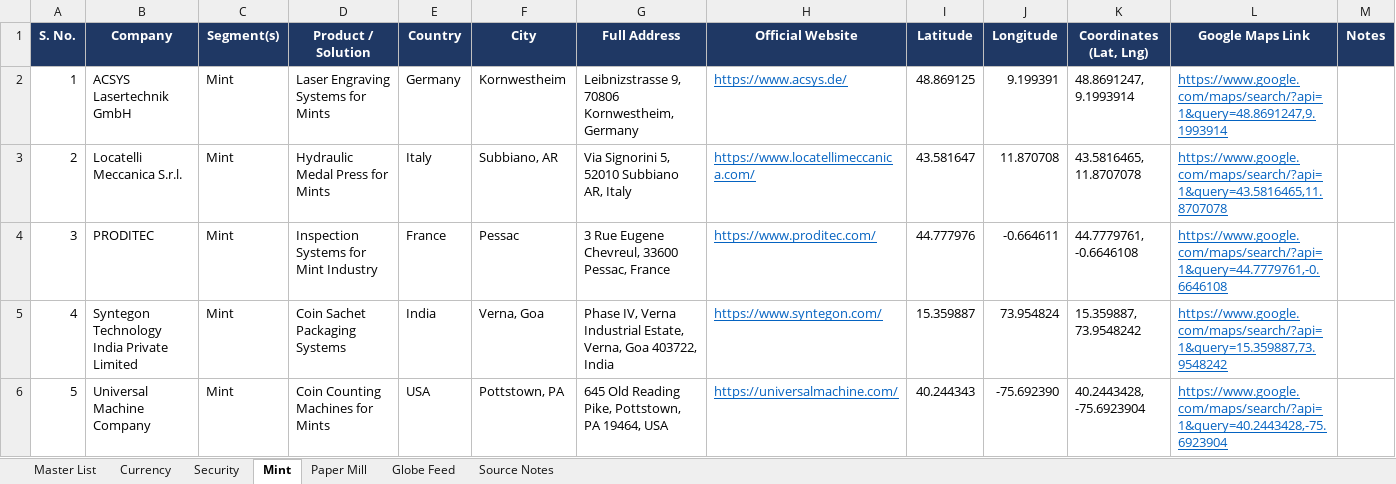
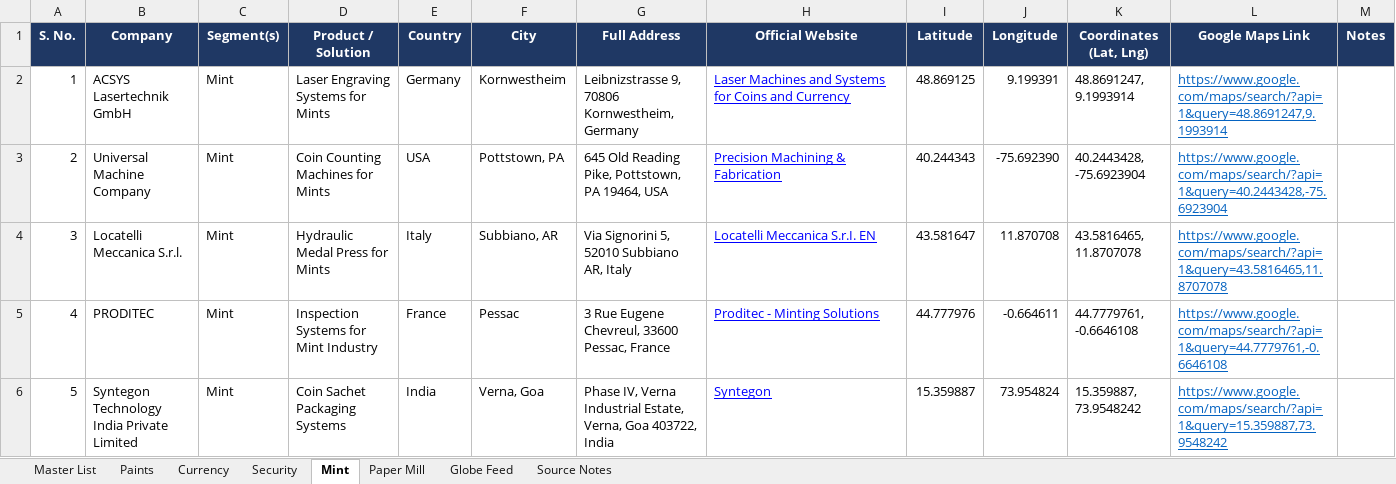
Before and after one commit to marshadkhn/jui, an Excel workbook: Principals_Segmented_With_Coordinates.xlsx, sheet Mint, drawn as a sheet; values as stored, in another font and other column widths than the file's, no borders; charts and pictures not drawn; removed rows and columns are numbered as before the commit, all else as after; the diff names each change by its address in the sheet, - before the commit and + after, or states it on an @@ line.

Commit message:
feat: add principals data, currency page, 3D Earth section, and partner product grid components

```diff
--- a/Principals_Segmented_With_Coordinates.xlsx (sheet Mint)
+++ b/Principals_Segmented_With_Coordinates.xlsx (sheet Mint)
+sheet tab: Paints
-H2 (Official Website): https://www.acsys.de/
+H2 (Official Website): Laser Machines and Systems for Coins and Currency
-H2 text colour: #0563C1
+H2 text colour: #0000FF
+row 3: 2 | Universal Machine Company | Mint | Coin Counting Machines for Mints | USA | Pottstown, PA | 645 Old Reading Pike, Pottstown, PA 19464, USA | Precision Machining & Fabrication | 40.244343 | -75.692390 | 40.2443428, -75.6923904 | https://www.google.com/maps/search/?api=1&query=40.2443428,-75.6923904
-A4 (S. No.): 2
+A4 (S. No.): 3
-H4 (Official Website): https://www.locatellimeccanica.com/
+H4 (Official Website): Locatelli Meccanica S.r.I. EN
-H4:H6 text colour: #0563C1
+H4:H6 text colour: #0000FF
-A5 (S. No.): 3
+A5 (S. No.): 4
-H5 (Official Website): https://www.proditec.com/
+H5 (Official Website): Proditec - Minting Solutions
-A6 (S. No.): 4
+A6 (S. No.): 5
-H6 (Official Website): https://www.syntegon.com/
+H6 (Official Website): Syntegon
-row 6: 5 | Universal Machine Company | Mint | Coin Counting Machines for Mints | USA | Pottstown, PA | 645 Old Reading Pike, Pottstown, PA 19464, USA | https://universalmachine.com/ | 40.244343 | -75.692390 | 40.2443428, -75.6923904 | https://www.google.com/maps/search/?api=1&query=40.2443428,-75.6923904
```
Also changed, not shown: sheet Security, sheet Master List, sheet Currency, sheet Globe Feed, sheet Paper Mill, sheet Source Notes, charts or pictures, 9 other files.
